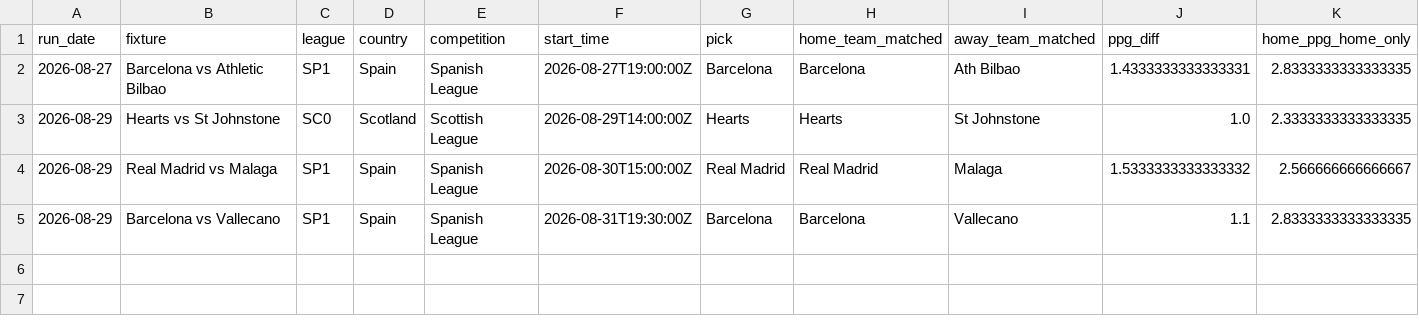
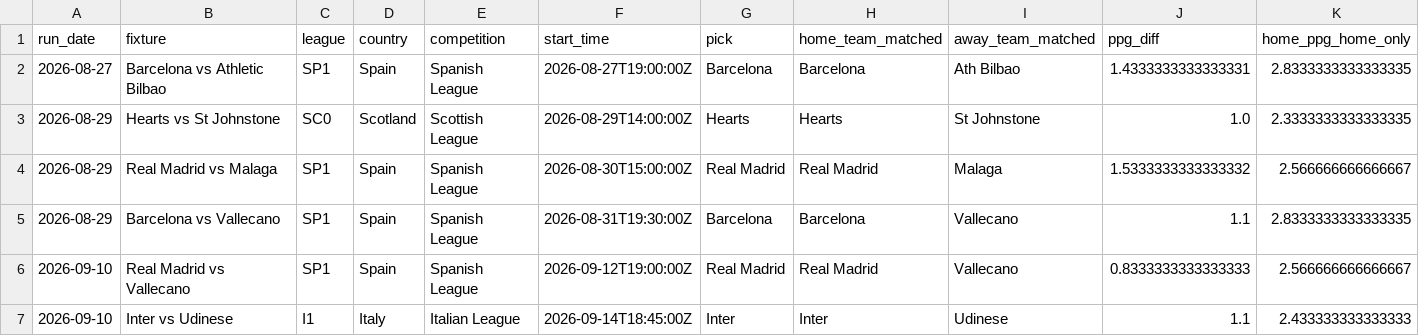
Before and after one commit to quantarram/quant-regime-research, a CSV file: notebooks/football_betting/output/qualifying_log.csv, drawn as a sheet; only a part is shown; rows hold the shown columns only; the diff names each change by its address in the sheet, - before the commit and + after, or states it on an @@ line.

```diff
--- a/notebooks/football_betting/output/qualifying_log.csv
+++ b/notebooks/football_betting/output/qualifying_log.csv
+row 6: 2026-09-10 | Real Madrid vs Vallecano | SP1 | Spain | Spanish League | 2026-09-12T19:00:00Z | Real Madrid | Real Madrid | Vallecano | 0.8333333333333333 | 2.566666666666667
+row 7: 2026-09-10 | Inter vs Udinese | I1 | Italy | Italian League | 2026-09-14T18:45:00Z | Inter | Inter | Udinese | 1.1 | 2.433333333333333
```
Also changed, not shown: notebooks/gold_predictions.csv, notebooks/ibkr_paper_ledger.csv, 10 other files.
